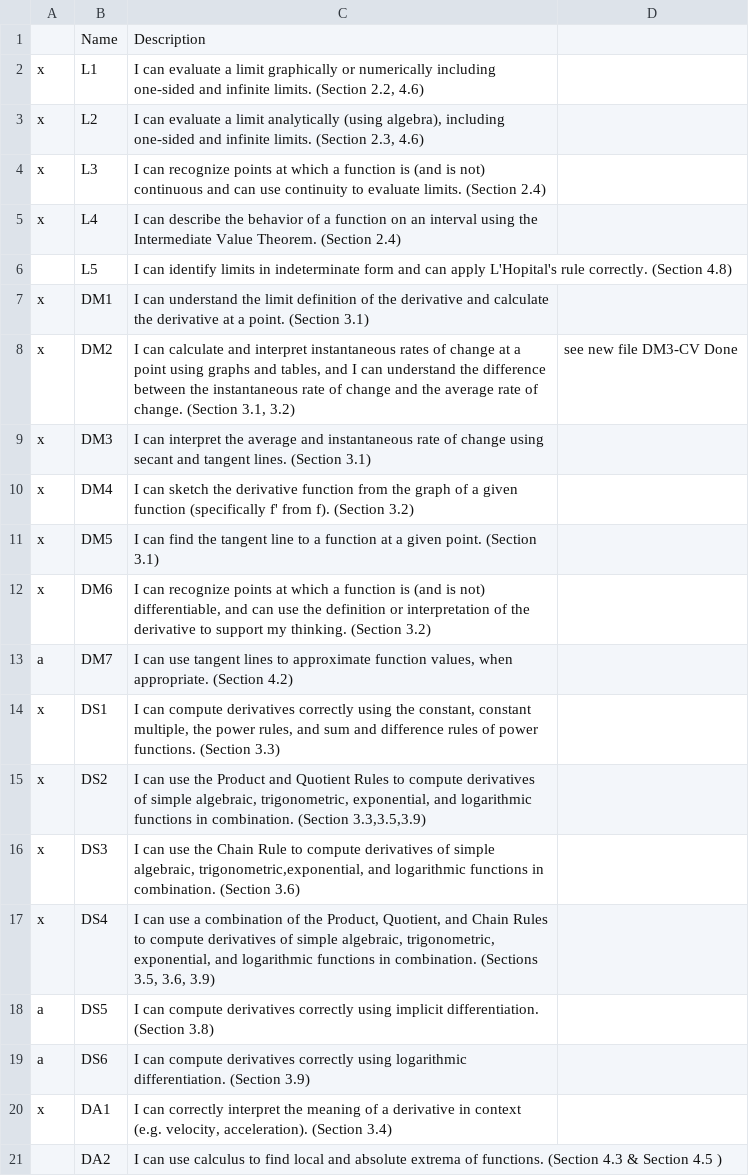
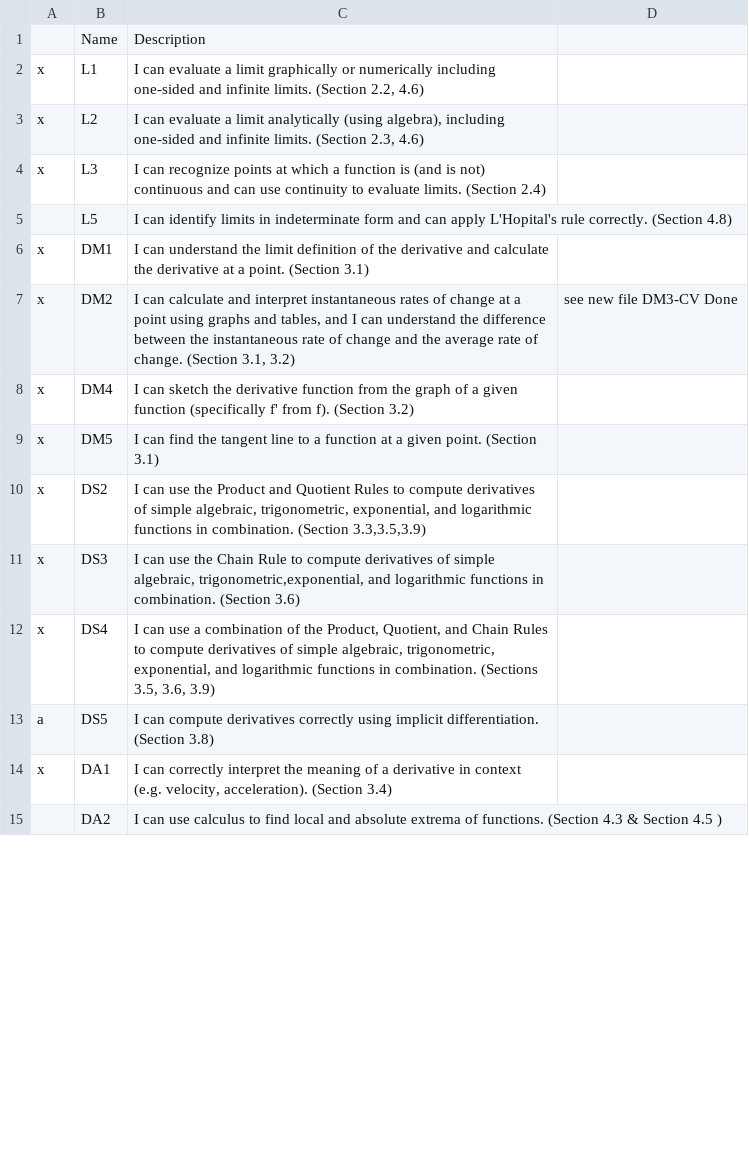
Before and after one commit to UTRGV-SMSS/LT_progress, a CSV file: learningtargets.csv, drawn as a sheet; only a part is shown; the diff covers the shown part only.

```diff
--- a/learningtargets.csv
+++ b/learningtargets.csv
@@ -4,3 +4,2 @@ x,L2,"I can evaluate a limit analytically (using algebra), including one-sided a
 x,L3,I can recognize points at which a function is (and is not) continuous and can use continuity to evaluate limits. (Section 2.4),
-x,L4,I can describe the behavior of a function on an interval using the Intermediate Value Theorem.  (Section 2.4),
 ,L5,I can identify limits in indeterminate form and can apply L'Hopital's rule correctly. (Section 4.8),
@@ -8,8 +7,4 @@ x,DM1,I can understand the limit definition of the derivative and calculate the
 x,DM2,"I can calculate and interpret instantaneous rates of change at a point using graphs and tables, and I can understand the difference between the instantaneous rate of change and the average rate of change. (Section 3.1, 3.2) ",see new file DM3-CV Done
-x,DM3,I can interpret the average and instantaneous rate of change using secant and tangent lines. (Section 3.1),
 x,DM4,I can sketch the derivative function from the graph of a given function (specifically f' from f).  (Section 3.2),
 x,DM5,I can find the tangent line to a function at a given point. (Section 3.1),
-x,DM6,"I can recognize points at which a function is (and is not) differentiable, and can use the definition or interpretation of the derivative to support my thinking. (Section 3.2)",
-a,DM7,"I can use tangent lines to approximate function values, when appropriate. (Section 4.2)",
-x,DS1,"I can compute derivatives correctly using the constant, constant multiple, the power rules, and sum and difference rules of power functions. (Section 3.3)",
 x,DS2,"I can use the Product and Quotient Rules to compute derivatives of simple algebraic, trigonometric, exponential, and logarithmic functions in combination. (Section 3.3,3.5,3.9)",
@@ -18,3 +13,2 @@ x,DS4,"I can use a combination of the Product, Quotient, and Chain Rules to comp
 a,DS5,I can compute derivatives correctly using implicit differentiation. (Section 3.8),
-a,DS6,I can compute derivatives correctly using logarithmic differentiation. (Section 3.9),
 x,DA1,"I can correctly interpret the meaning of a derivative in context (e.g. velocity, acceleration). (Section 3.4)",
```
Also changed, not shown: 1 added row, 4 removed rows and 2 edited cells elsewhere in this file, 3 other files.
